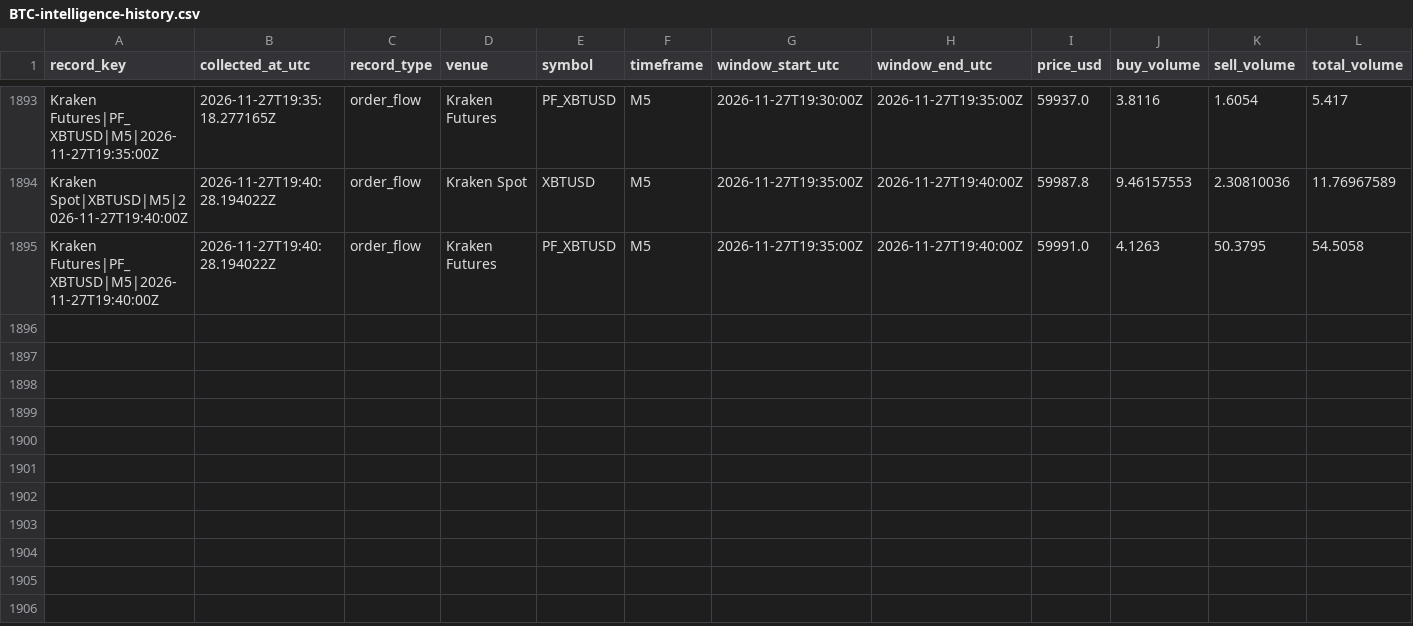
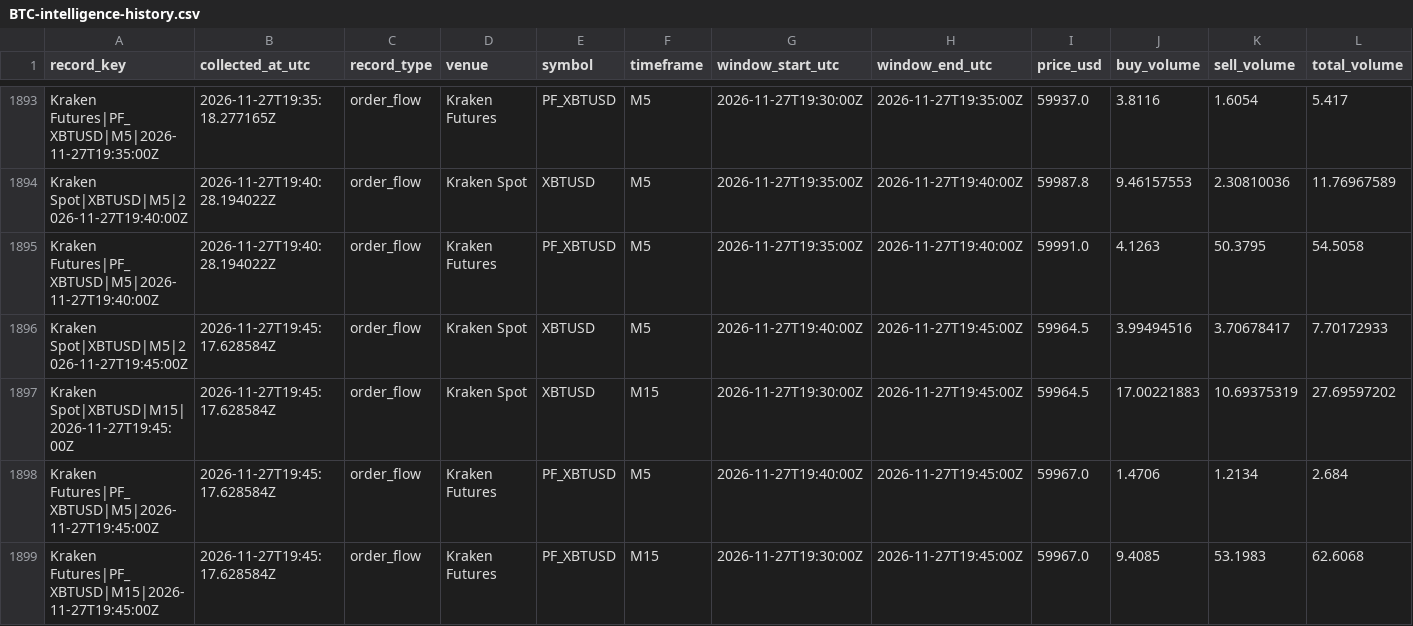
Before and after one commit to ivanovmaksim4646/-BTC-Intelligence-System., a CSV file: data/BTC-intelligence-history.csv, drawn as a sheet; only a part is shown, gaps mark what is left out; rows hold the shown columns only; the diff names each change by its address in the sheet, - before the commit and + after, or states it on an @@ line.

Commit message:
data: update BTC intelligence 2026-11-27T19:46Z

```diff
--- a/data/BTC-intelligence-history.csv
+++ b/data/BTC-intelligence-history.csv
+row 1896: Kraken Spot|XBTUSD|M5|2026-11-27T19:45:00Z | 2026-11-27T19:45:17.628584Z | order_flow | Kraken Spot | XBTUSD | M5 | 2026-11-27T19:40:00Z | 2026-11-27T19:45:00Z | 59964.5 | 3.99494516 | 3.70678417 | 7.70172933
+row 1897: Kraken Spot|XBTUSD|M15|2026-11-27T19:45:00Z | 2026-11-27T19:45:17.628584Z | order_flow | Kraken Spot | XBTUSD | M15 | 2026-11-27T19:30:00Z | 2026-11-27T19:45:00Z | 59964.5 | 17.00221883 | 10.69375319 | 27.69597202
+row 1898: Kraken Futures|PF_XBTUSD|M5|2026-11-27T19:45:00Z | 2026-11-27T19:45:17.628584Z | order_flow | Kraken Futures | PF_XBTUSD | M5 | 2026-11-27T19:40:00Z | 2026-11-27T19:45:00Z | 59967.0 | 1.4706 | 1.2134 | 2.684
+row 1899: Kraken Futures|PF_XBTUSD|M15|2026-11-27T19:45:00Z | 2026-11-27T19:45:17.628584Z | order_flow | Kraken Futures | PF_XBTUSD | M15 | 2026-11-27T19:30:00Z | 2026-11-27T19:45:00Z | 59967.0 | 9.4085 | 53.1983 | 62.6068
```
Also changed, not shown: 40 other files.
